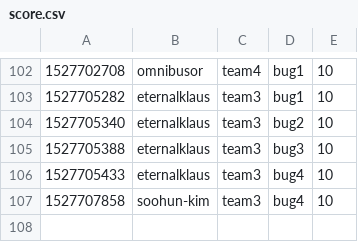
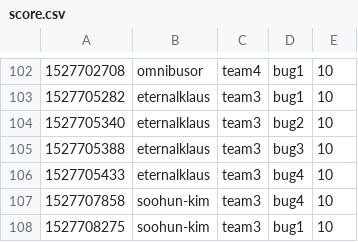
Before and after one commit to KAIST-IS521/2018s-gitctf-score, a CSV file: score.csv, drawn as a sheet; only a part is shown, gaps mark what is left out; the diff names each change by its address in the sheet, - before the commit and + after, or states it on an @@ line.

Commit message:
[Score] soohun-kim +10
soohun-kim attacked `bug1` of team3

```diff
--- a/score.csv
+++ b/score.csv
+row 108: 1527708275 | soohun-kim | team3 | bug1 | 10
```
